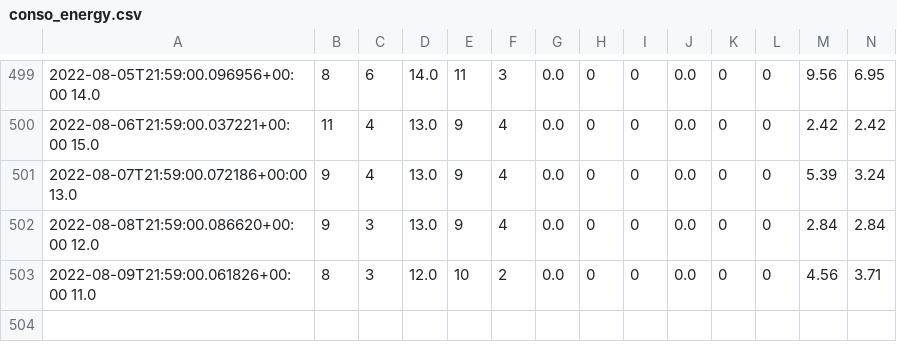
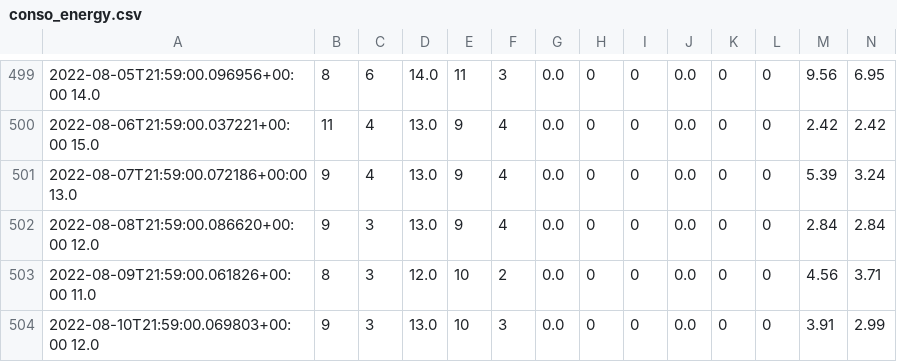
Before and after one commit to remycrochon/home-assistant, a CSV file: conso_energy.csv, drawn as a sheet; only a part is shown, gaps mark what is left out; rows hold the shown columns only; the diff names each change by its address in the sheet, - before the commit and + after, or states it on an @@ line.

```diff
--- a/conso_energy.csv
+++ b/conso_energy.csv
+row 504: 2022-08-10T21:59:00.069803+00:00 12.0 | 9 | 3 | 13.0 | 10 | 3 | 0.0 | 0 | 0 | 0.0 | 0 | 0 | 3.91 | 2.99
```
Also changed, not shown: conso_piscine.csv, 2 other files.
